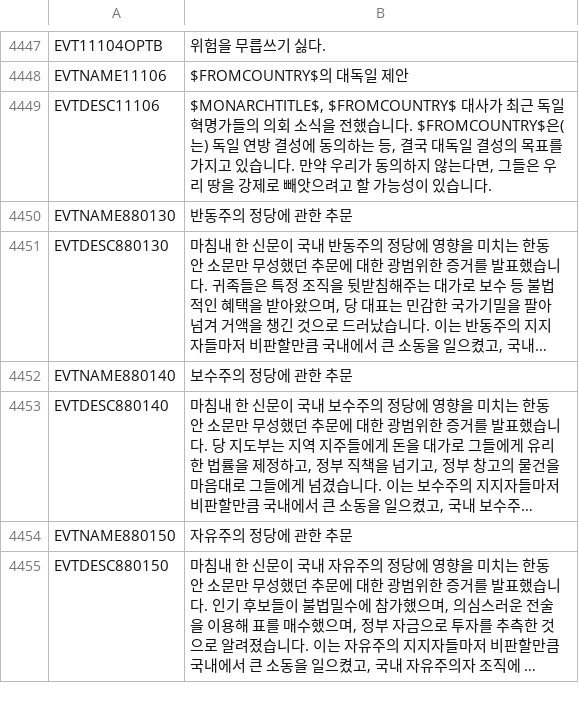
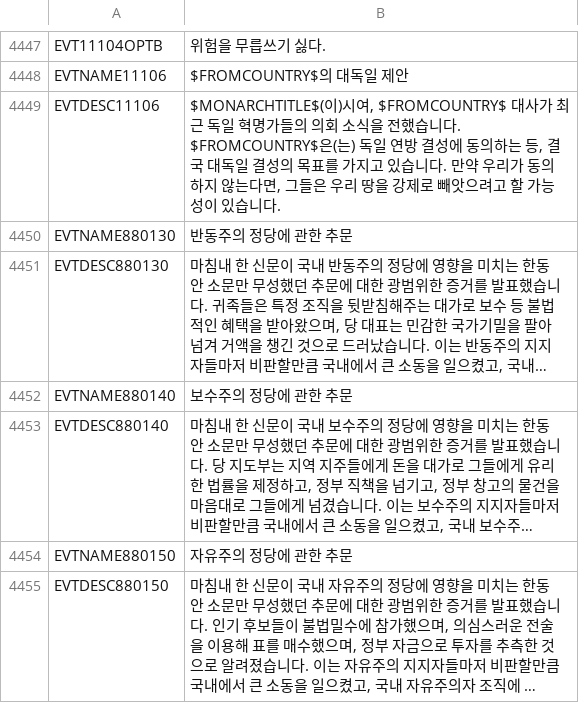
Before and after one commit to kimjeon-il/-Historical-Project-Mod-Korean-Patch, a CSV file: localisation/00_HPM_events.csv, drawn as a sheet; only a part is shown, gaps mark what is left out; long unchanged cells end in …; the diff covers the shown part only.

```diff
--- a/localisation/00_HPM_events.csv
+++ b/localisation/00_HPM_events.csv
@@ -4615,3 +4615,3 @@ EVT11104OPTB;위험을 무릅쓰기 싫다.;;;;;;;;;;;;;
 EVTNAME11106;$FROMCOUNTRY$의 대독일 제안;;;;;;;;;;;;;
-EVTDESC11106;$MONARCHTITLE$, $FROMCOUNTRY$ 대사가 최근 독일 혁명가들의 의회 소식을 전했습니다. $FROMCOUNTRY$은(는) 독일 연방 결성에 동의하는 등, 결국 대독일 결성의 목표를 가지고 있습니다. 만약 우리가 동의하지 않는다면, 그들은 우리 땅을 강제로 빼앗으려고 할 가능성이 있습니다.;;;;;;;;;;;;;
+EVTDESC11106;$MONARCHTITLE$(이)시여, $FROMCOUNTRY$ 대사가 최근 독일 혁명가들의 의회 소식을 전했습니다. $FROMCOUNTRY$은(는) 독일 연방 결성에 동의하는 등, 결국 대독일 결성의 목표를 가지고 있습니다. 만약 우리가 동의하지 않는다면, 그들은 우리 땅을 강제로 빼앗으려고 할 가능성이 있습니다.;;;;;;;;;;;;;
 EVTNAME880130;반동주의 정당에 관한 추문;;;;;;;;;;;;;
```
Also changed, not shown: 5 edited cells elsewhere in this file.
